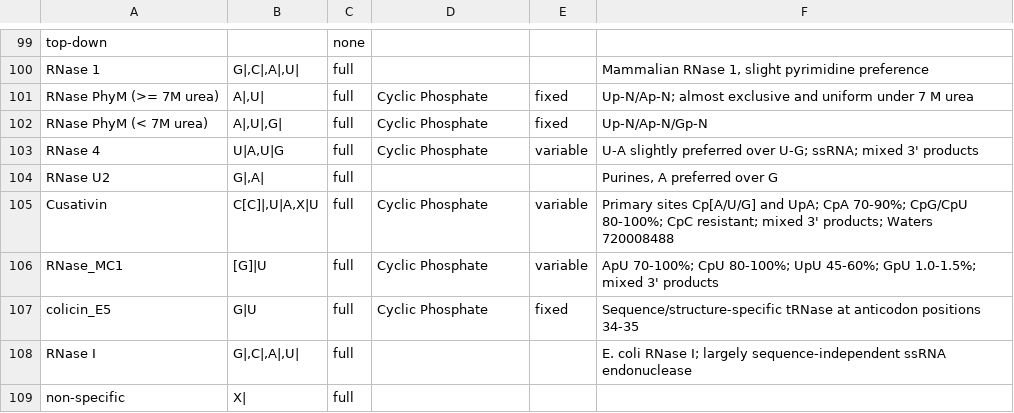
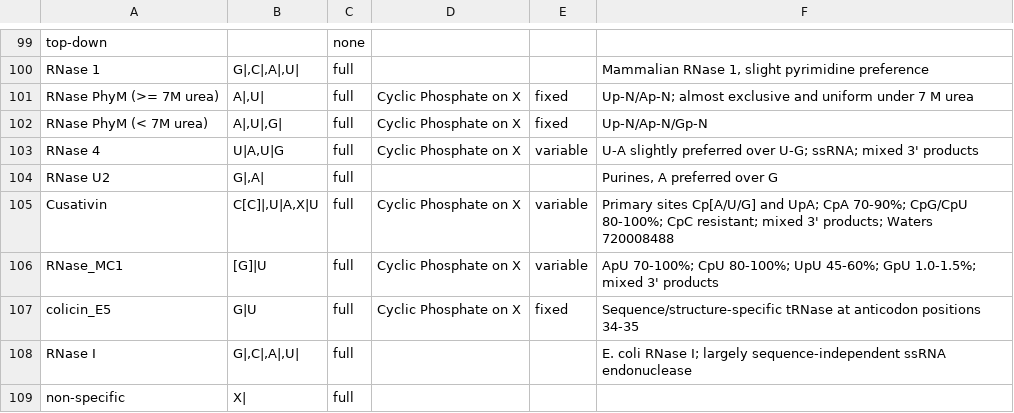
Before and after one commit to smith-chem-wisc/mzLib, a TSV file: mzLib/Transcriptomics/Digestion/rnases.tsv, drawn as a sheet; only a part is shown, gaps mark what is left out.

```diff
--- a/mzLib/Transcriptomics/Digestion/rnases.tsv
+++ b/mzLib/Transcriptomics/Digestion/rnases.tsv
@@ -100,9 +100,9 @@ top-down		none
 RNase 1	G|,C|,A|,U|	full			Mammalian RNase 1, slight pyrimidine preference
-RNase PhyM (>= 7M urea)	A|,U|	full	Cyclic Phosphate	fixed	Up-N/Ap-N; almost exclusive and uniform under 7 M urea
-RNase PhyM (< 7M urea)	A|,U|,G|	full	Cyclic Phosphate	fixed	Up-N/Ap-N/Gp-N
-RNase 4	U|A,U|G	full	Cyclic Phosphate	variable	U-A slightly preferred over U-G; ssRNA; mixed 3' products
+RNase PhyM (>= 7M urea)	A|,U|	full	Cyclic Phosphate on X	fixed	Up-N/Ap-N; almost exclusive and uniform under 7 M urea
+RNase PhyM (< 7M urea)	A|,U|,G|	full	Cyclic Phosphate on X	fixed	Up-N/Ap-N/Gp-N
+RNase 4	U|A,U|G	full	Cyclic Phosphate on X	variable	U-A slightly preferred over U-G; ssRNA; mixed 3' products
 RNase U2	G|,A|	full			Purines, A preferred over G
-Cusativin	C[C]|,U|A,X|U	full	Cyclic Phosphate	variable	Primary sites Cp[A/U/G] and UpA; CpA 70-90%; CpG/CpU 80-100%; CpC resistant; mixed 3' products; Waters 720008488
-RNase_MC1	[G]|U	full	Cyclic Phosphate	variable	ApU 70-100%; CpU 80-100%; UpU 45-60%; GpU 1.0-1.5%; mixed 3' products
-colicin_E5	G|U	full	Cyclic Phosphate	fixed	Sequence/structure-specific tRNase at anticodon positions 34-35
+Cusativin	C[C]|,U|A,X|U	full	Cyclic Phosphate on X	variable	Primary sites Cp[A/U/G] and UpA; CpA 70-90%; CpG/CpU 80-100%; CpC resistant; mixed 3' products; Waters 720008488
+RNase_MC1	[G]|U	full	Cyclic Phosphate on X	variable	ApU 70-100%; CpU 80-100%; UpU 45-60%; GpU 1.0-1.5%; mixed 3' products
+colicin_E5	G|U	full	Cyclic Phosphate on X	fixed	Sequence/structure-specific tRNase at anticodon positions 34-35
 RNase I	G|,C|,A|,U|	full			E. coli RNase I; largely sequence-independent ssRNA endonuclease
```
Also changed, not shown: 6 other files.
